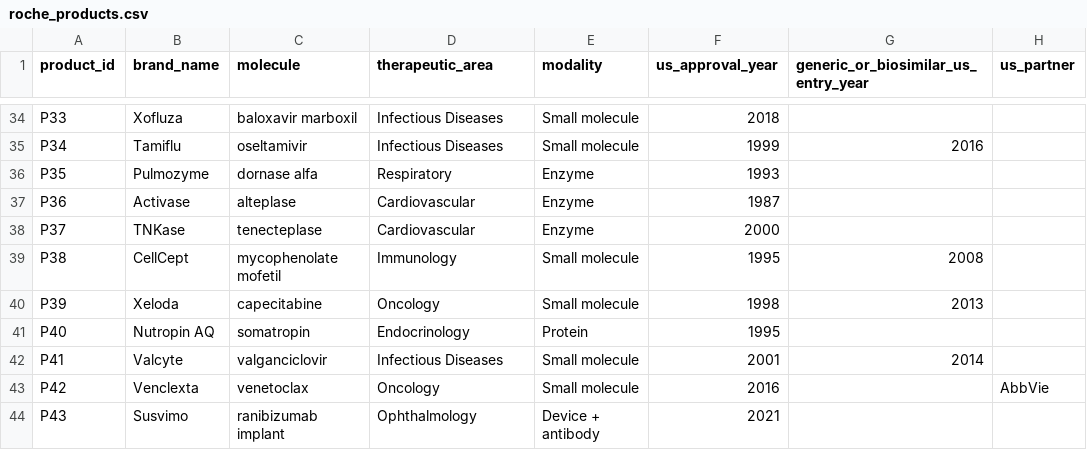
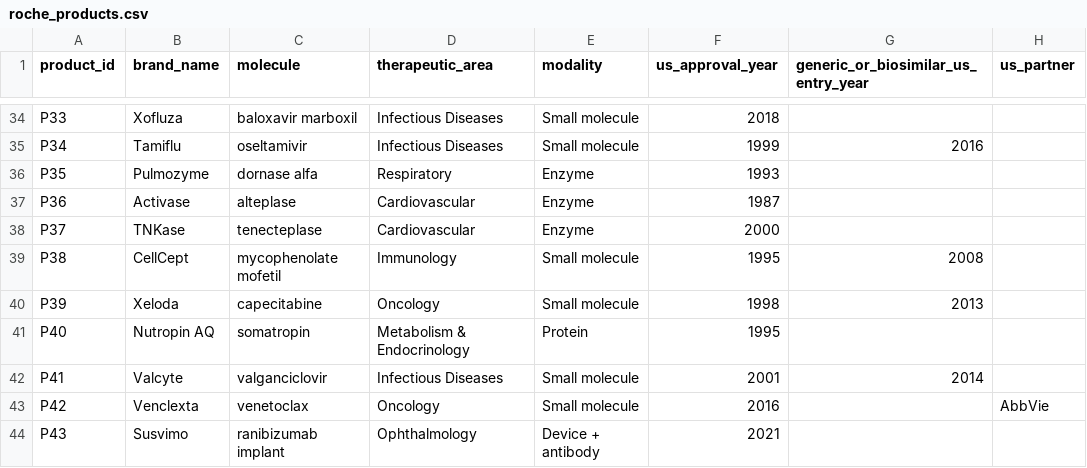
Before and after one commit to joaopaura/roche-gcp-data-platform, a CSV file: dbt/seeds/roche_products.csv, drawn as a sheet; only a part is shown, gaps mark what is left out.

```diff
--- a/dbt/seeds/roche_products.csv
+++ b/dbt/seeds/roche_products.csv
@@ -40,3 +40,3 @@ P38,CellCept,mycophenolate mofetil,Immunology,Small molecule,1995,2008,
 P39,Xeloda,capecitabine,Oncology,Small molecule,1998,2013,
-P40,Nutropin AQ,somatropin,Endocrinology,Protein,1995,,
+P40,Nutropin AQ,somatropin,Metabolism & Endocrinology,Protein,1995,,
 P41,Valcyte,valganciclovir,Infectious Diseases,Small molecule,2001,2014,
```
Also changed, not shown: 6 other files.
